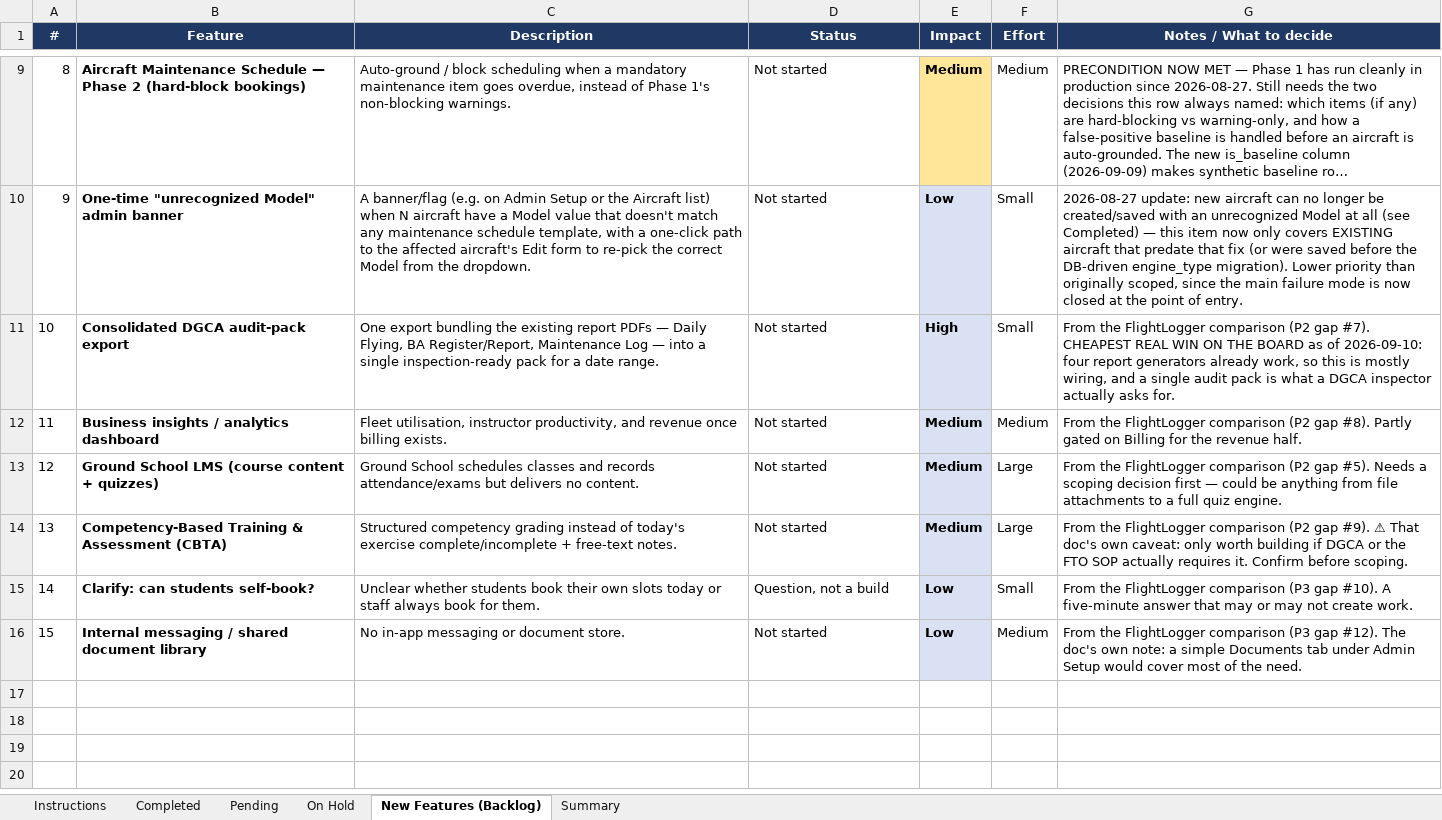
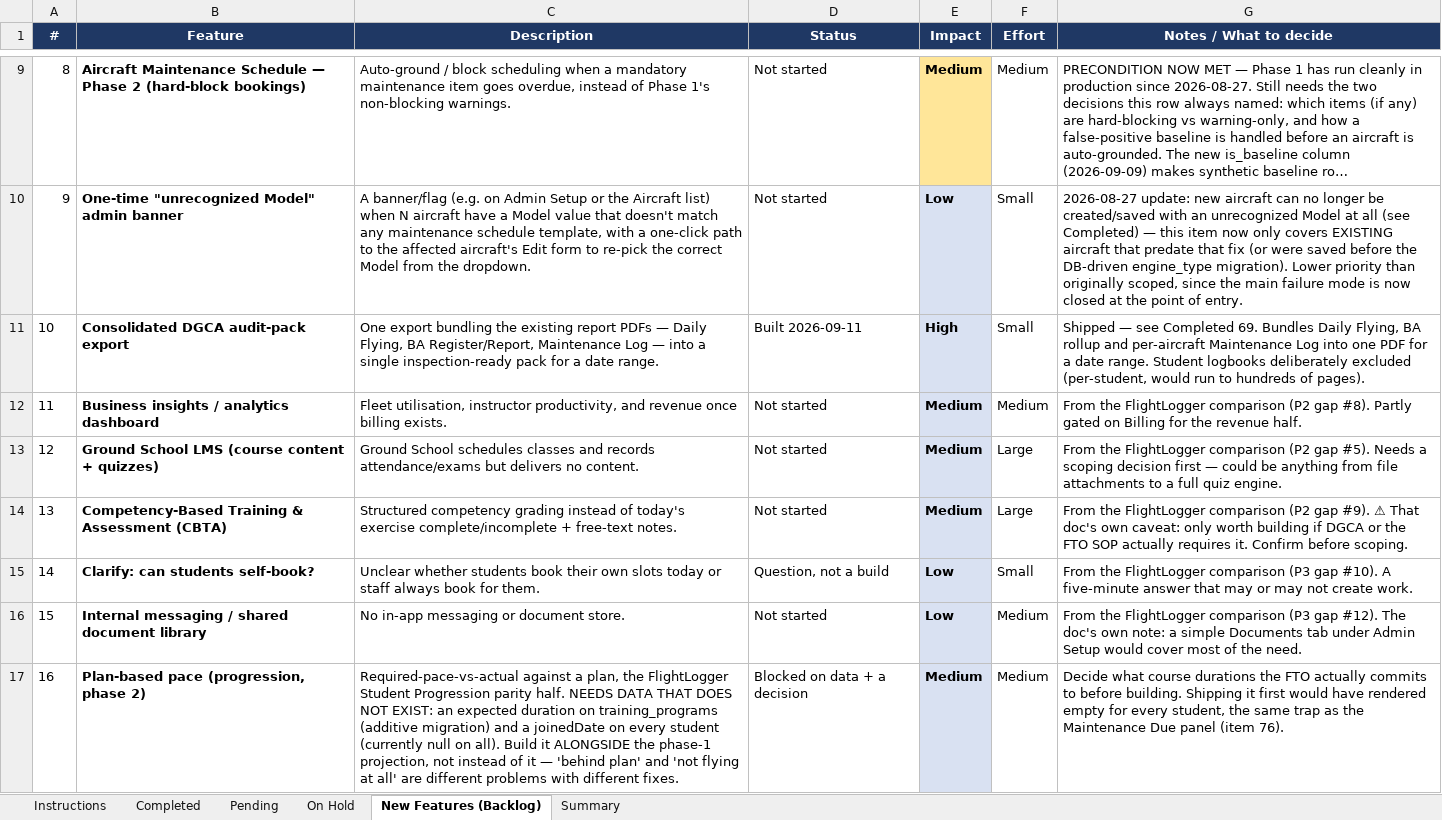
Before and after one commit to gauravjee/FlightPlanner, an Excel workbook: docs/FlightPro_Manager_Master_Plan_Tracker.xlsx, sheet New Features (Backlog), drawn as a sheet; only a part is shown, gaps mark what is left out; long unchanged cells end in …; values as stored, in another font and other column widths than the file's, no borders; the diff names each change by its address in the sheet, - before the commit and + after, or states it on an @@ line.

Commit message:
Update tracker and competitive comparison for audit pack and progression
Tracker 67 to 72 completed; two rows that shipped on 09-10 and were never moved out of Pending/On Hold are now closed. Comparison: report pack Partial to Built, Student Progression Not Built to Partial - 25 Built, 7 Partial, 20 Not Built. Corrects the 'five generators' and 'no new data needed' claims, both of which were wrong.

```diff
--- a/docs/FlightPro_Manager_Master_Plan_Tracker.xlsx (sheet New Features (Backlog))
+++ b/docs/FlightPro_Manager_Master_Plan_Tracker.xlsx (sheet New Features (Backlog))
-D11 (Status): Not started
+D11 (Status): Built 2026-09-11
-G11 (Notes / What to decide): From the FlightLogger comparison (P2 gap #7). CHEAPEST REAL WIN ON THE BOARD as of 2026-09-10: four report generators already work, so this is mostly wiring, and a single audit pack is what a DGCA inspector actually asks for.
+G11 (Notes / What to decide): Shipped — see Completed 69. Bundles Daily Flying, BA rollup and per-aircraft Maintenance Log into one PDF for a date range. Student logbooks deliberately excluded (per-student, would run to hundreds of pages).
+row 17: 16 | Plan-based pace (progression, phase 2) | Required-pace-vs-actual against a plan, the FlightLogger Student Progression parity half. NEEDS DATA THAT DOES NOT EXIST: an expected duration on training_programs (additive migration) and a joinedDate on every student (currently null on all). Build it ALONGSIDE the phase-1 projection, not instead of it — 'behind plan' and 'not flying at all' are different problems with different fixes. | Blocked on data + a decision | Medium | Medium | Decide what course durations the FTO actually commits to before building. Shipping it first would have rendered empty for every student, the same trap as the Maintenance Due panel (item 76).
```
Also changed, not shown: sheet Completed, sheet Summary, sheet Pending, sheet On Hold, docs/FlightLogger_vs_FlightPro_Manager_Comparison_2026-09-10.xlsx.
